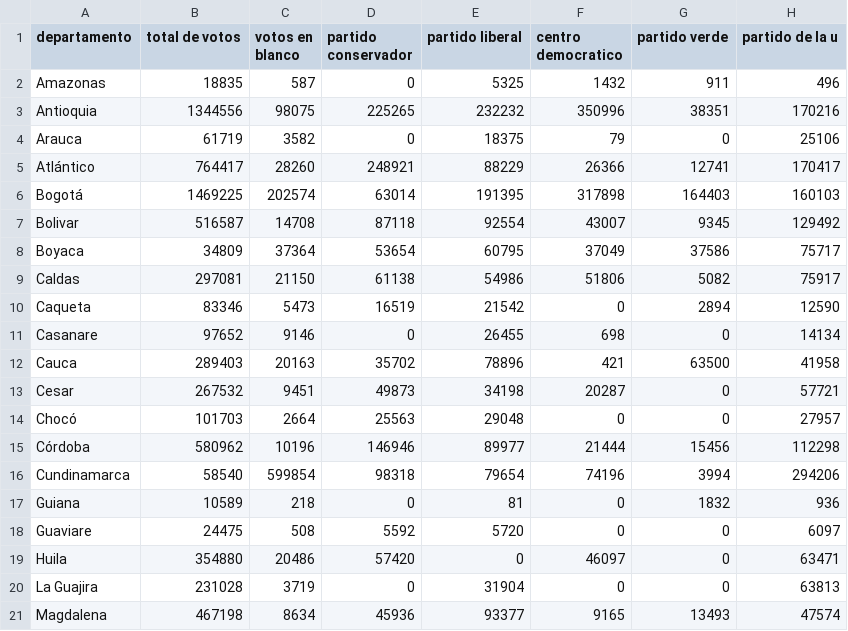
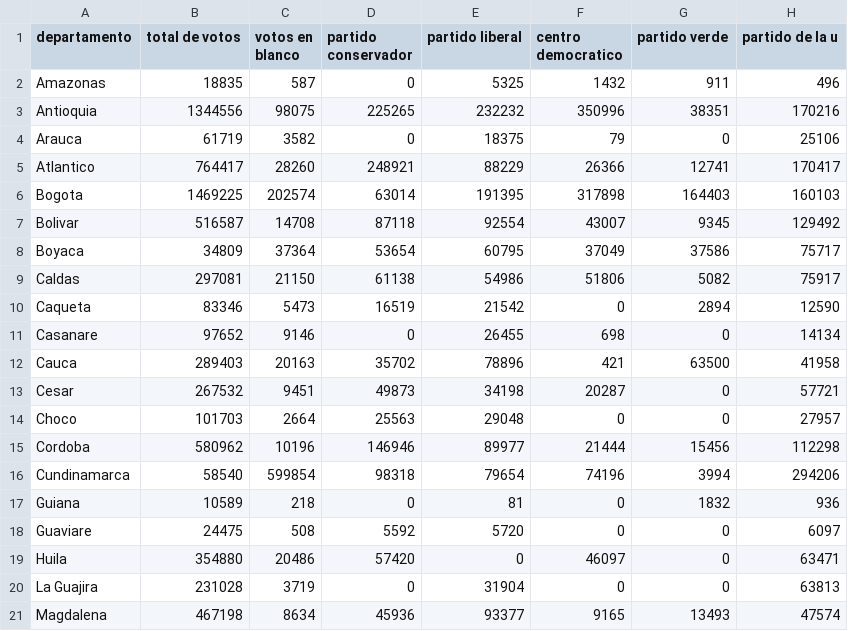
Before and after one commit to Gabriel-jimeneze/Gabriel-Jimenez-Luciano-Bastidas-Oscar-Polonia.-Proyecto2, a CSV file: Camara 2014.csv, drawn as a sheet; only a part is shown.

```diff
--- a/Camara 2014.csv
+++ b/Camara 2014.csv
@@ -4,4 +4,4 @@ Antioquia;1344556;98075;225265;232232;350996;38351;170216
 Arauca;61719;3582;0;18375;79;0;25106
-Atlántico;764417;28260;248921;88229;26366;12741;170417
-Bogotá;1469225;202574;63014;191395;317898;164403;160103
+Atlantico;764417;28260;248921;88229;26366;12741;170417
+Bogota;1469225;202574;63014;191395;317898;164403;160103
 Bolivar;516587;14708;87118;92554;43007;9345;129492
@@ -13,4 +13,4 @@ Cauca;289403;20163;35702;78896;421;63500;41958
 Cesar;267532;9451;49873;34198;20287;0;57721
-Chocó;101703;2664;25563;29048;0;0;27957
-Córdoba;580962;10196;146946;89977;21444;15456;112298
+Choco;101703;2664;25563;29048;0;0;27957
+Cordoba;580962;10196;146946;89977;21444;15456;112298
 Cundinamarca;58540;599854;98318;79654;74196;3994;294206
```
Also changed, not shown: Camara 2018.csv.
